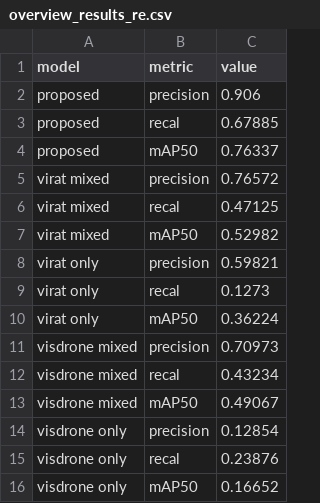
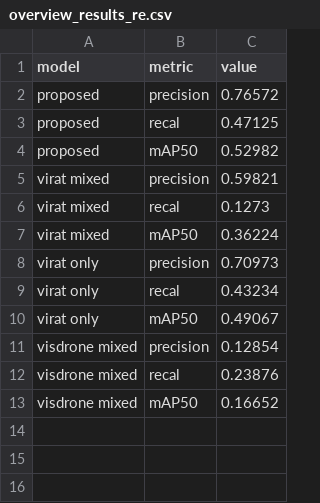
Before and after one commit to MartinChristiaan/Tools, a CSV file: yolo_loss_analysis/overview_results_re.csv, drawn as a sheet.

```diff
--- a/yolo_loss_analysis/overview_results_re.csv
+++ b/yolo_loss_analysis/overview_results_re.csv
@@ -1,16 +1,13 @@
 model,metric,value
-proposed,precision,0.906
-proposed,recal,0.67885
-proposed,mAP50,0.76337
-virat mixed,precision,0.76572
-virat mixed,recal,0.47125
-virat mixed,mAP50,0.52982
-virat only,precision,0.59821
-virat only,recal,0.1273
-virat only,mAP50,0.36224
-visdrone mixed,precision,0.70973
-visdrone mixed,recal,0.43234
-visdrone mixed,mAP50,0.49067
-visdrone only,precision,0.12854
-visdrone only,recal,0.23876
-visdrone only,mAP50,0.16652
+proposed,precision,0.76572
+proposed,recal,0.47125
+proposed,mAP50,0.52982
+virat mixed,precision,0.59821
+virat mixed,recal,0.1273
+virat mixed,mAP50,0.36224
+virat only,precision,0.70973
+virat only,recal,0.43234
+virat only,mAP50,0.49067
+visdrone mixed,precision,0.12854
+visdrone mixed,recal,0.23876
+visdrone mixed,mAP50,0.16652
```
Also changed, not shown: 3 other files.
